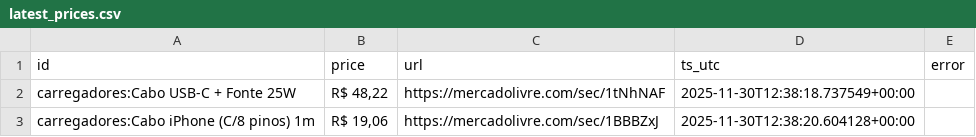
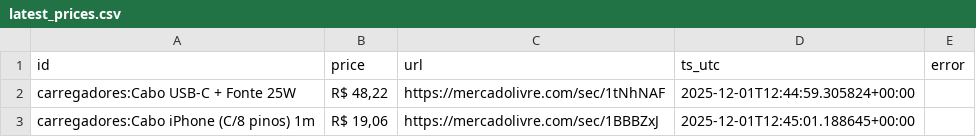
Before and after one commit to Eduardohmn/raspador, a CSV file: data/latest_prices.csv, drawn as a sheet.

```diff
--- a/data/latest_prices.csv
+++ b/data/latest_prices.csv
@@ -1,3 +1,3 @@
 id,price,url,ts_utc,error
-carregadores:Cabo USB-C + Fonte 25W,"R$ 48,22",https://mercadolivre.com/sec/1tNhNAF,2025-11-30T12:38:18.737549+00:00,
-carregadores:Cabo iPhone (C/8 pinos) 1m,"R$ 19,06",https://mercadolivre.com/sec/1BBBZxJ,2025-11-30T12:38:20.604128+00:00,
+carregadores:Cabo USB-C + Fonte 25W,"R$ 48,22",https://mercadolivre.com/sec/1tNhNAF,2025-12-01T12:44:59.305824+00:00,
+carregadores:Cabo iPhone (C/8 pinos) 1m,"R$ 19,06",https://mercadolivre.com/sec/1BBBZxJ,2025-12-01T12:45:01.188645+00:00,
```
Also changed, not shown: 1 other file.
